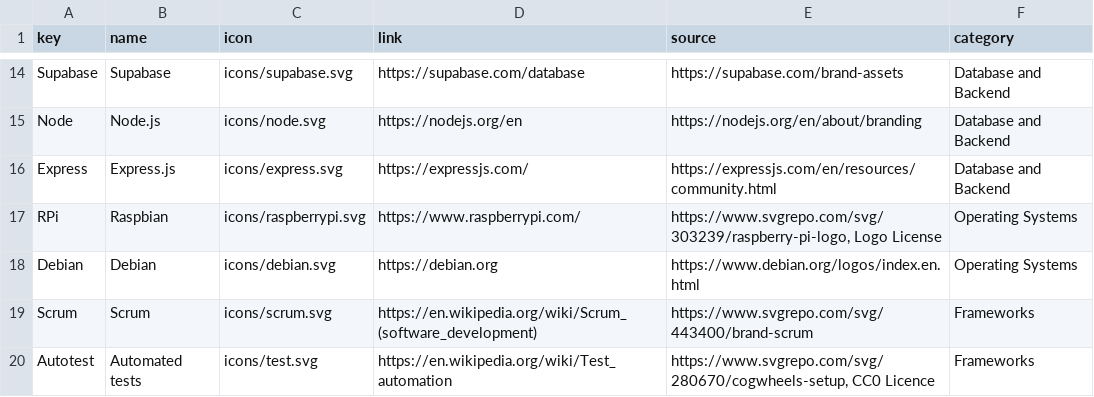
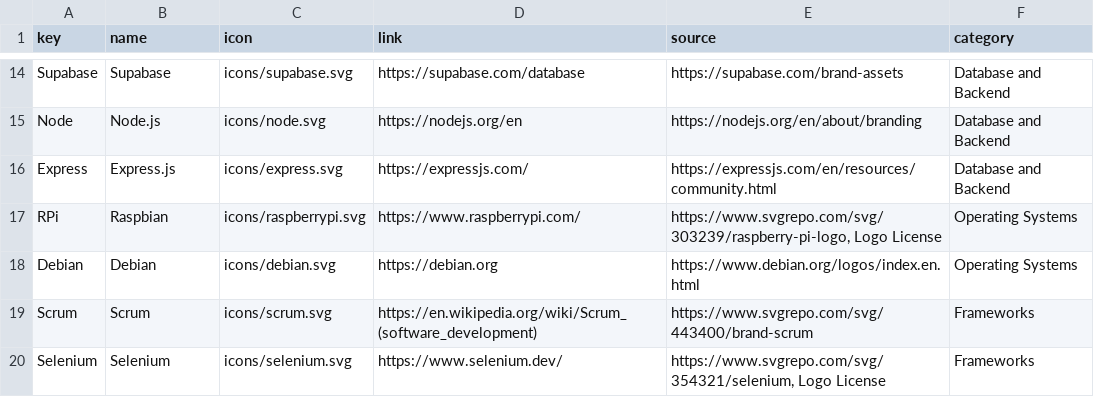
Before and after one commit to gustav-lastname/portfolio, a CSV file: _source/_data/techniques.csv, drawn as a sheet; only a part is shown, gaps mark what is left out.

Commit message:
Update automated testing to selenium

```diff
--- a/_source/_data/techniques.csv
+++ b/_source/_data/techniques.csv
@@ -19,2 +19,2 @@ Debian,Debian,icons/debian.svg,https://debian.org,https://www.debian.org/logos/i
 Scrum,Scrum,icons/scrum.svg,https://en.wikipedia.org/wiki/Scrum_(software_development),https://www.svgrepo.com/svg/443400/brand-scrum,Frameworks
-Autotest,Automated tests,icons/test.svg,https://en.wikipedia.org/wiki/Test_automation,"https://www.svgrepo.com/svg/280670/cogwheels-setup, CC0 Licence",Frameworks
+Selenium,Selenium,icons/selenium.svg,https://www.selenium.dev/,"https://www.svgrepo.com/svg/354321/selenium, Logo License",Frameworks
```
Also changed, not shown: _source/_data/projects.csv, 2 other files.
